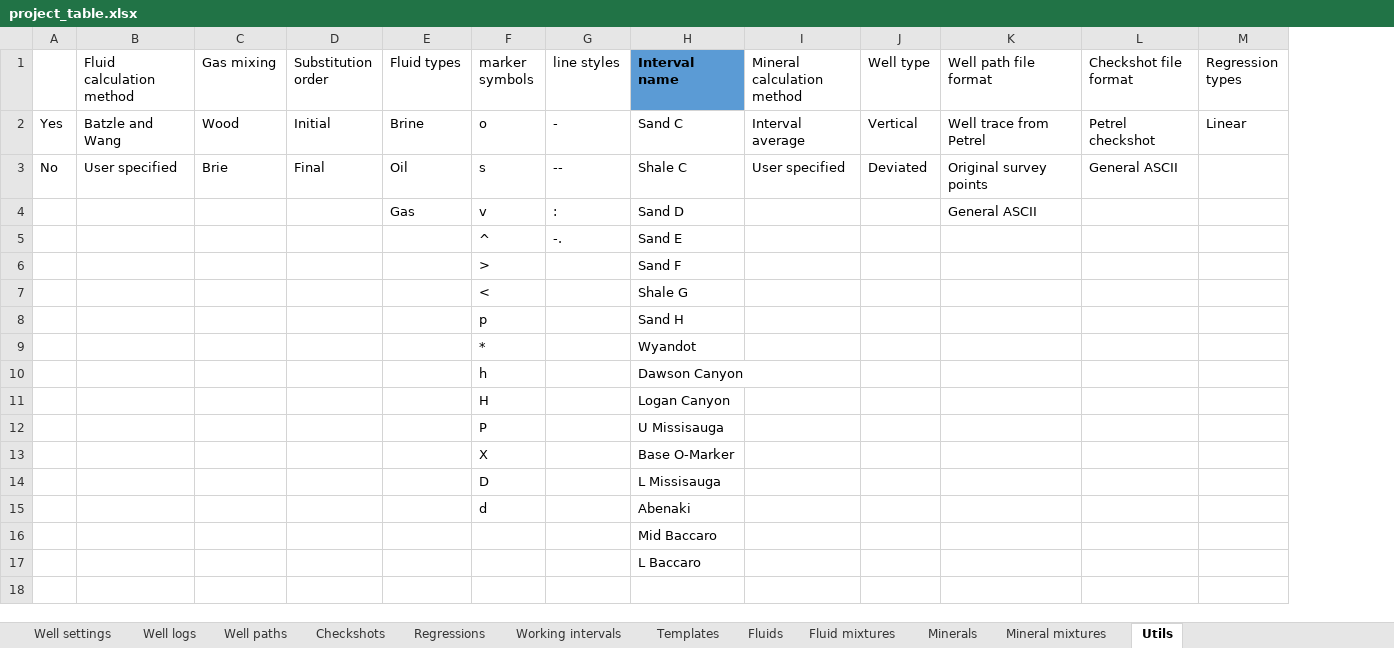
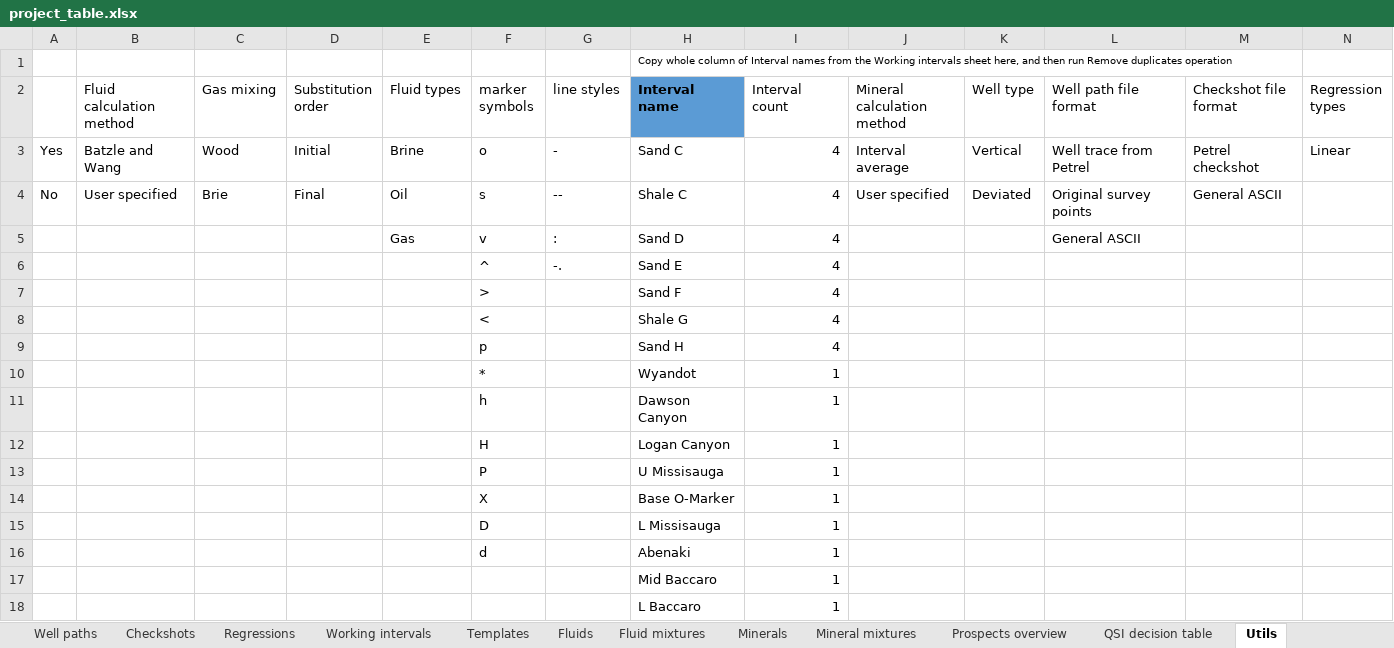
Before and after one commit to emblixt/blixt_rp, an Excel workbook: excels/project_table.xlsx, sheet Utils, drawn as a sheet; only a part is shown; values as stored, in another font and other column widths than the file's, no borders; addresses are those after the commit; rows hold the shown columns only; the diff names each change by its address in the sheet, - before the commit and + after, or states it on an @@ line.

Commit message:
Upgrades to project_table.xlsx, and some ongoing work

```diff
--- a/excels/project_table.xlsx (sheet Utils)
+++ b/excels/project_table.xlsx (sheet Utils)
+sheet tab: Prospects overview
+sheet tab: QSI decision table
+column I (Interval count), rows 3-18: 4 | 4 | 4 | 4 | 4 | 4 | 4 | 1 | 1 | 1 | 1 | 1 | 1 | 1 | 1 | 1
+row 1:  |  |  |  |  |  |  | Copy whole column of Interval names from the Working intervals sheet here, and then run Remove duplicates operation
```
